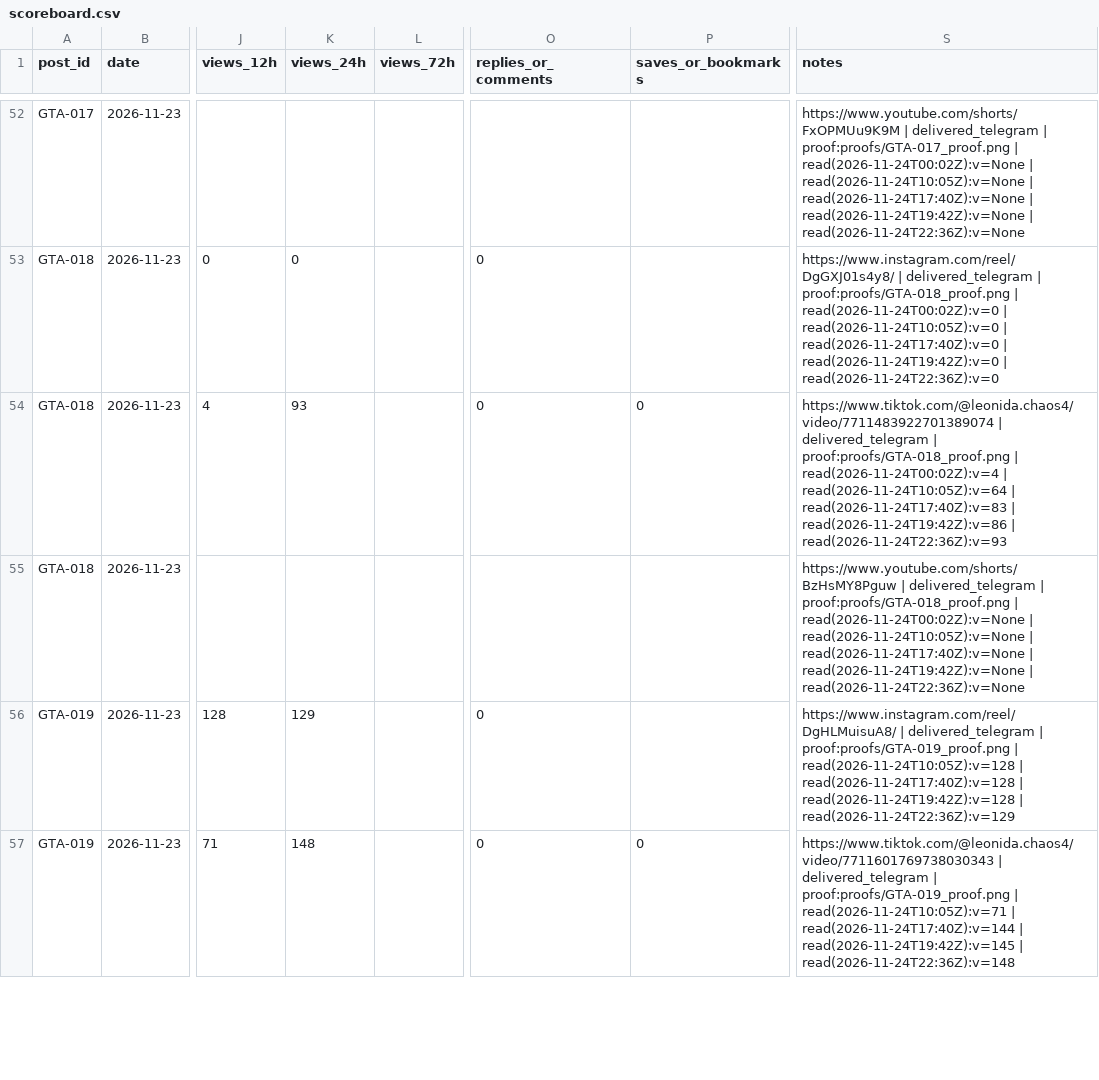
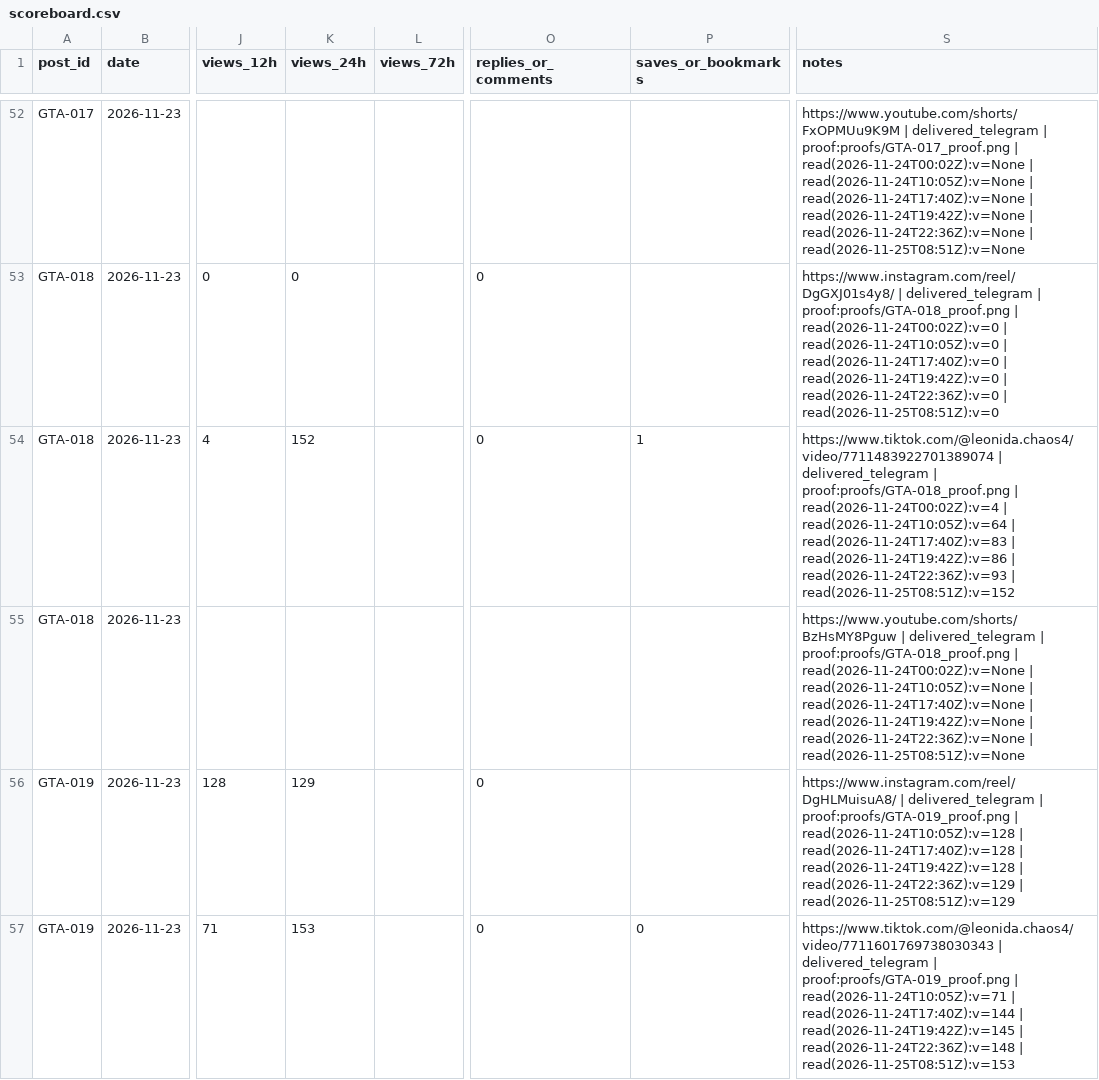
Before and after one commit to MAYOR-G/gta6-clipping-page, a CSV file: scoreboard.csv, drawn as a sheet; only a part is shown, gaps mark what is left out; the diff covers the shown part only; the diff names each change by its address in the sheet, - before the commit and + after, or states it on an @@ line.

```diff
--- a/scoreboard.csv
+++ b/scoreboard.csv
-S52 (notes): …| read(2026-11-24T22:36Z):v=None
+S52 (notes): …| read(2026-11-24T22:36Z):v=None | read(2026-11-25T08:51Z):v=None
-S53 (notes): …| read(2026-11-24T22:36Z):v=0
+S53 (notes): …| read(2026-11-24T22:36Z):v=0 | read(2026-11-25T08:51Z):v=0
-K54 (views_24h): 93
+K54 (views_24h): 152
-P54 (saves_or_bookmarks): 0
+P54 (saves_or_bookmarks): 1
-S54 (notes): …| read(2026-11-24T22:36Z):v=93
+S54 (notes): …| read(2026-11-24T22:36Z):v=93 | read(2026-11-25T08:51Z):v=152
-S55 (notes): …| read(2026-11-24T22:36Z):v=None
+S55 (notes): …| read(2026-11-24T22:36Z):v=None | read(2026-11-25T08:51Z):v=None
-S56 (notes): …| read(2026-11-24T22:36Z):v=129
+S56 (notes): …| read(2026-11-24T22:36Z):v=129 | read(2026-11-25T08:51Z):v=129
-K57 (views_24h): 148
+K57 (views_24h): 153
-S57 (notes): …| read(2026-11-24T22:36Z):v=148
+S57 (notes): …| read(2026-11-24T22:36Z):v=148 | read(2026-11-25T08:51Z):v=153
```
Also changed, not shown: 57 edited cells elsewhere in this file, 4 other files.
